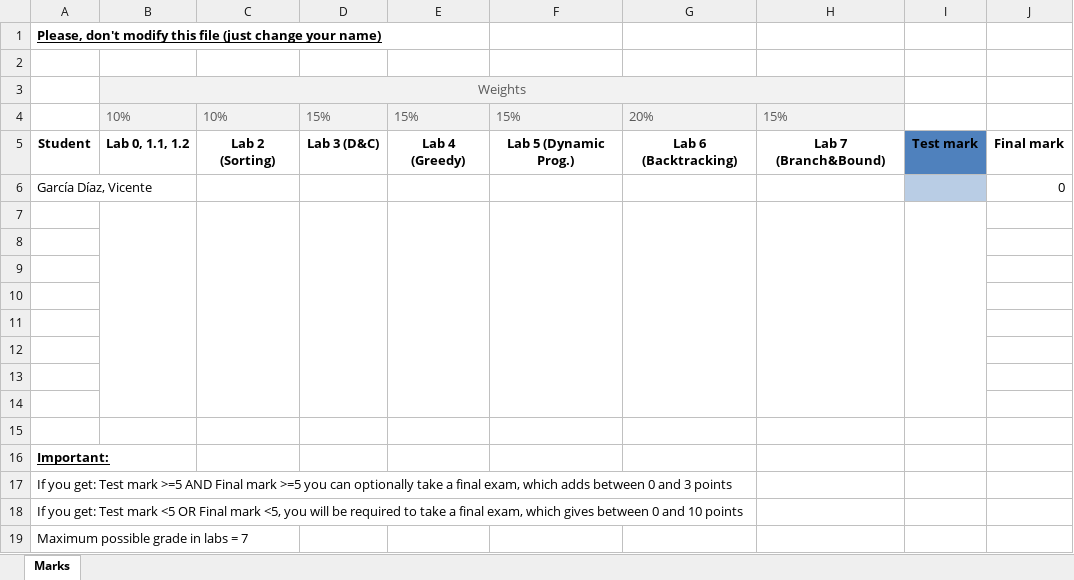
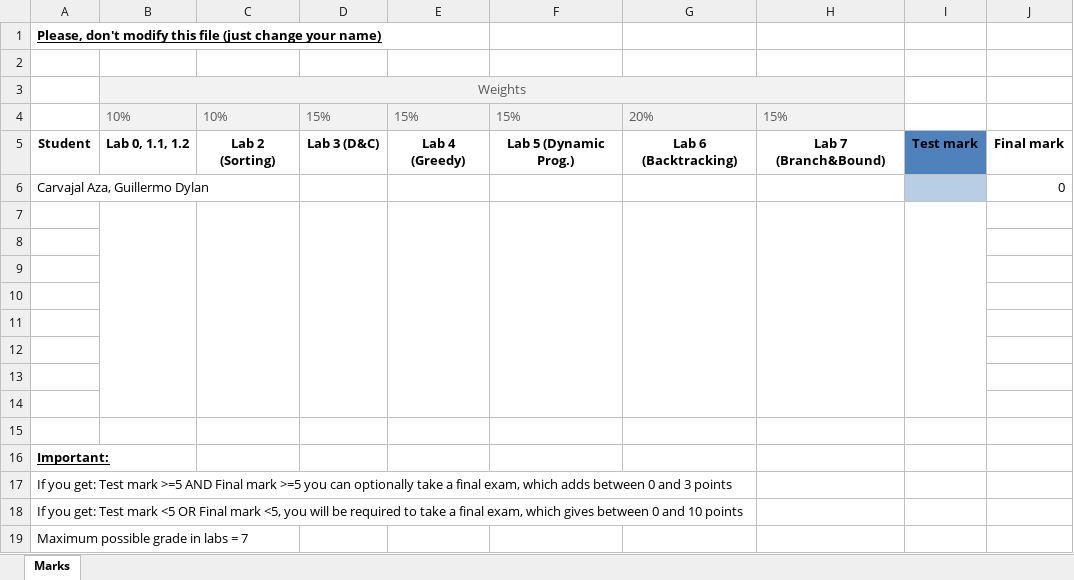
Before and after one commit to GuillermoDylan/algorithmicsCarvajalAzaGuillermoDylanUo283069, an Excel workbook: bin/Marks.xlsx, sheet Marks, drawn as a sheet; values as stored, in another font and other column widths than the file's, no borders; table styles not drawn; the diff names each change by its address in the sheet, - before the commit and + after, or states it on an @@ line.

```diff
--- a/bin/Marks.xlsx (sheet Marks)
+++ b/bin/Marks.xlsx (sheet Marks)
-A6: García Díaz, Vicente
+A6: Carvajal Aza, Guillermo Dylan
```
Also changed, not shown: 7 other files.
